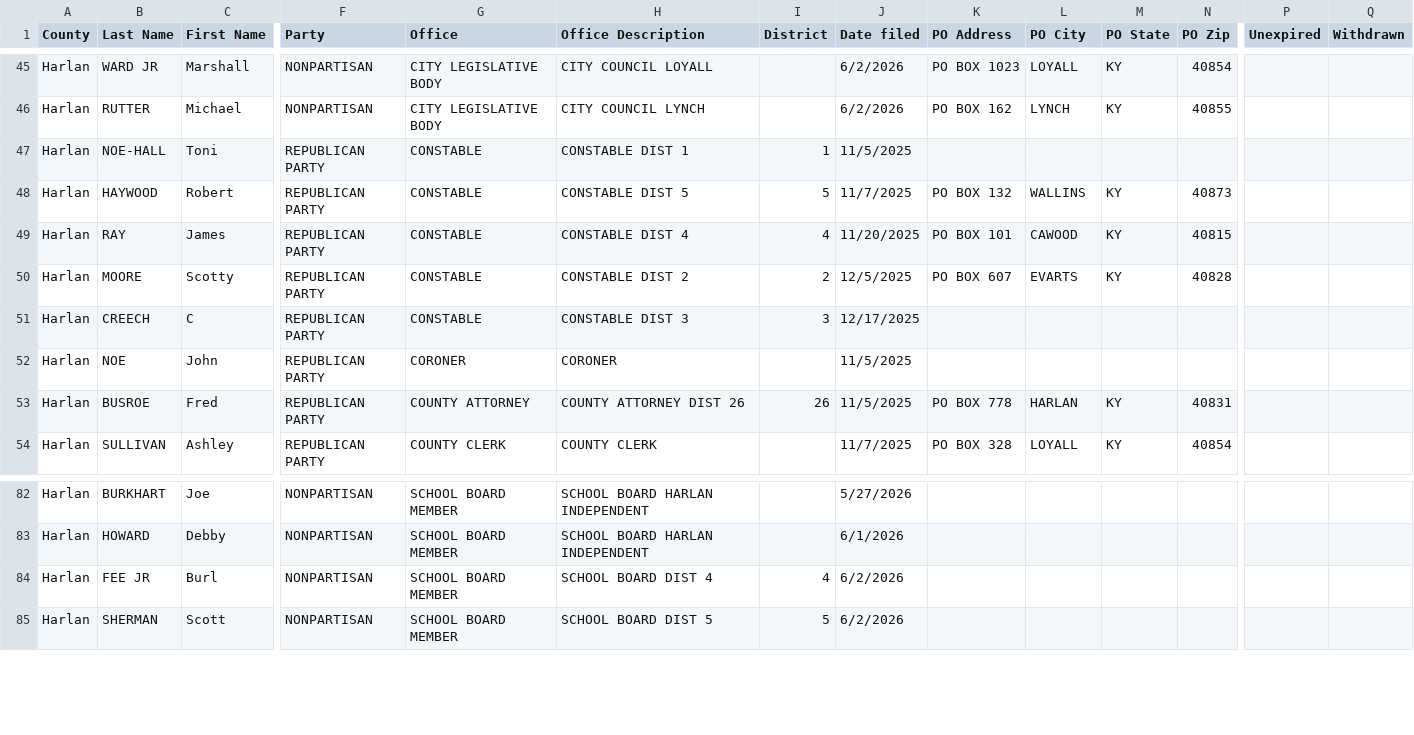
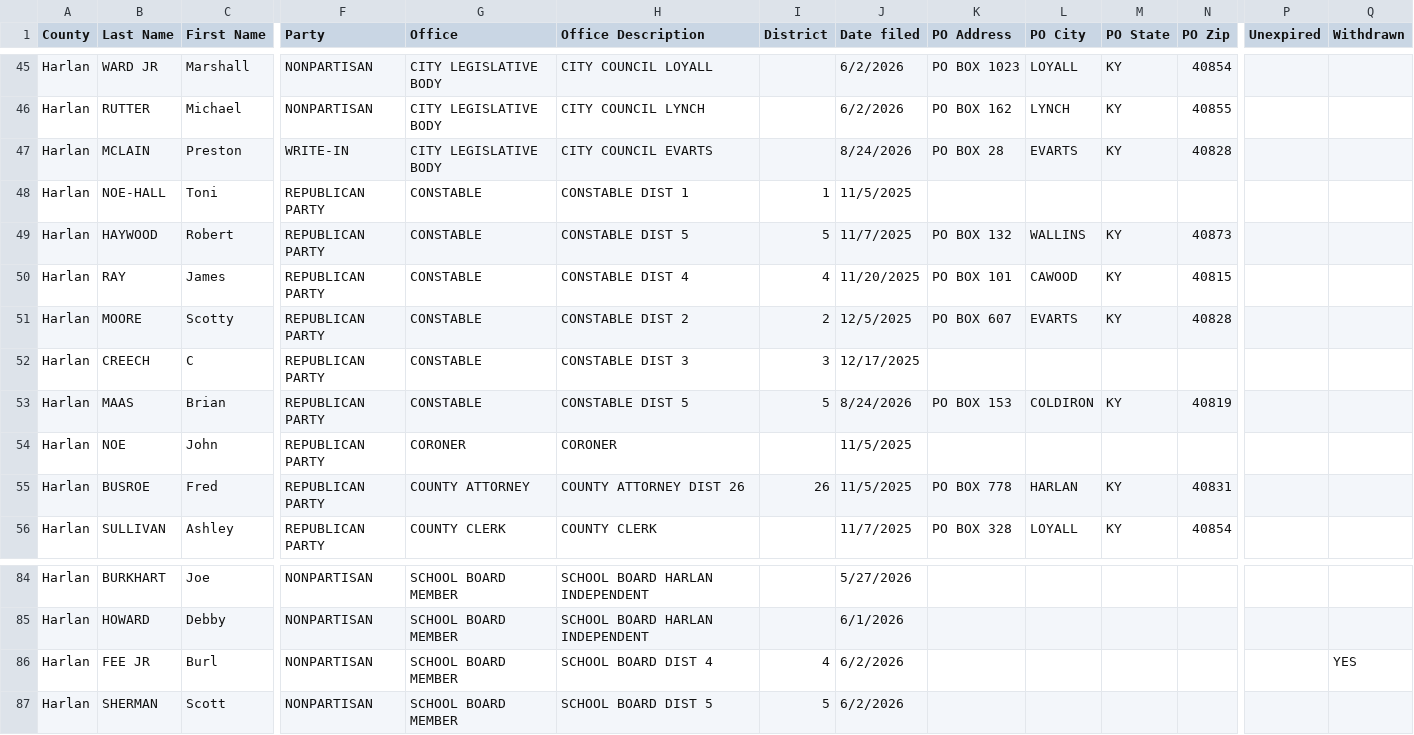
Before and after one commit to SMLLC-Dev/county-candidate-filings, a CSV file: counties/Harlan.csv, drawn as a sheet; only a part is shown, gaps mark what is left out; addresses are those after the commit; rows hold the shown columns only; the diff names each change by its address in the sheet, - before the commit and + after, or states it on an @@ line.

```diff
--- a/counties/Harlan.csv
+++ b/counties/Harlan.csv
+row 47: Harlan | MCLAIN | Preston | WRITE-IN | CITY LEGISLATIVE BODY | CITY COUNCIL EVARTS |  | 8/24/2026 | PO BOX 28 | EVARTS | KY | 40828
+row 53: Harlan | MAAS | Brian | REPUBLICAN PARTY | CONSTABLE | CONSTABLE DIST 5 | 5 | 8/24/2026 | PO BOX 153 | COLDIRON | KY | 40819
-Q86 (Withdrawn): (empty)
+Q86 (Withdrawn): YES
```
